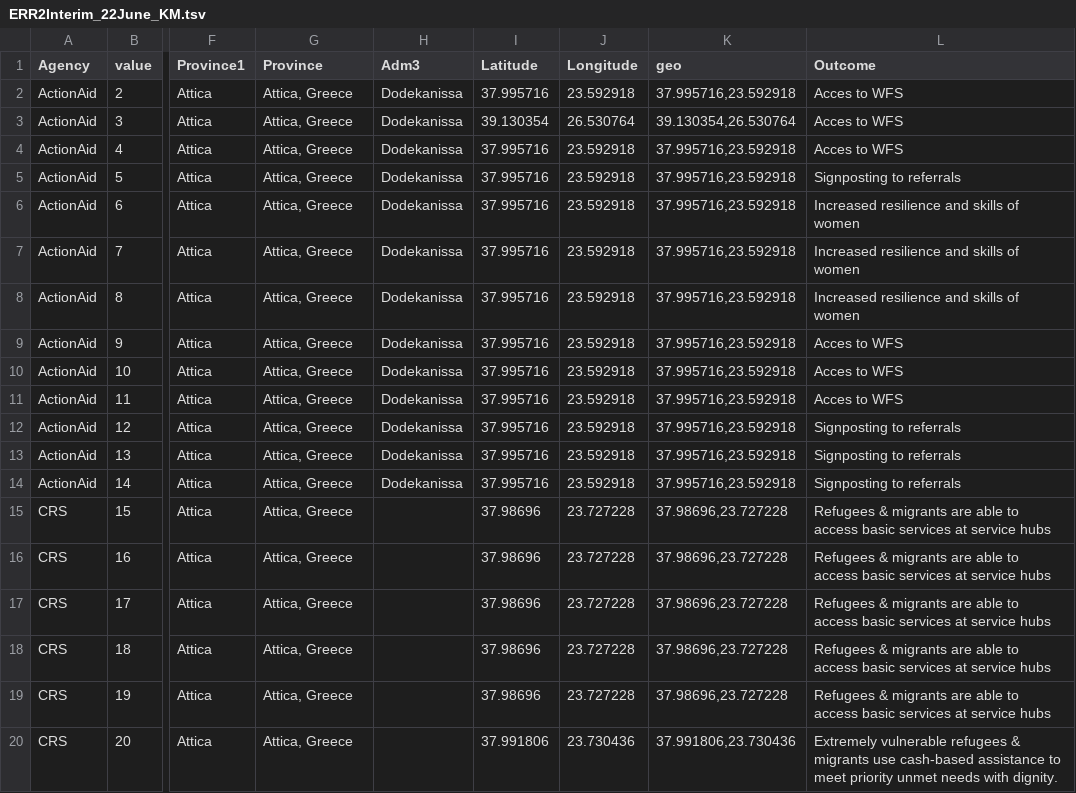
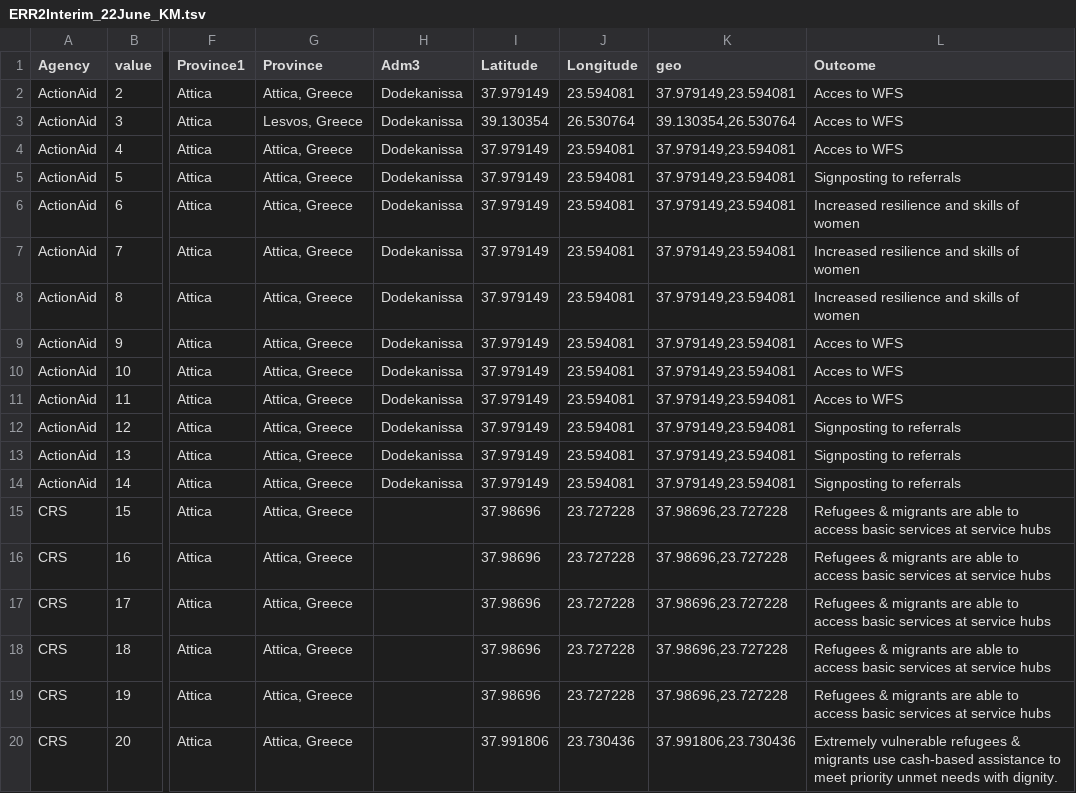
Before and after one commit to KennyMacfadyen/StartNetworkEuropeanRefugeeResponse3W, a TSV file: ERR2Interim_22June_KM.tsv, drawn as a sheet; only a part is shown, gaps mark what is left out; the diff names each change by its address in the sheet, - before the commit and + after, or states it on an @@ line.

Commit message:
Add files via upload

```diff
--- a/ERR2Interim_22June_KM.tsv
+++ b/ERR2Interim_22June_KM.tsv
-I2 (Latitude): 37.995716
+I2 (Latitude): 37.979149
-J2 (Longitude): 23.592918
+J2 (Longitude): 23.594081
-K2 (geo): 37.995716,23.592918
+K2 (geo): 37.979149,23.594081
-G3 (Province): Attica, Greece
+G3 (Province): Lesvos, Greece
-I4:I14 (Latitude): 37.995716
+I4:I14 (Latitude): 37.979149
-J4:J14 (Longitude): 23.592918
+J4:J14 (Longitude): 23.594081
-K4:K14 (geo): 37.995716,23.592918
+K4:K14 (geo): 37.979149,23.594081
```
